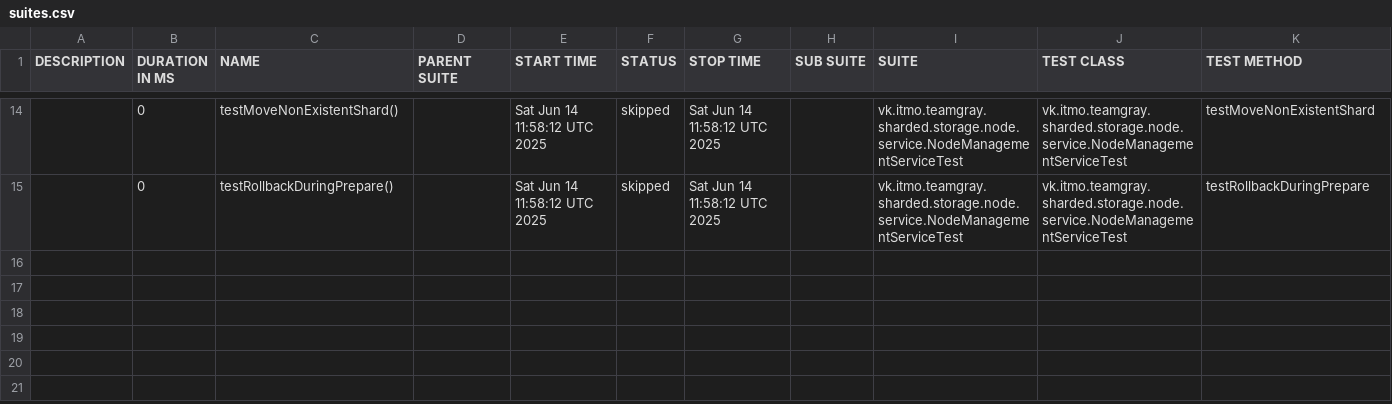
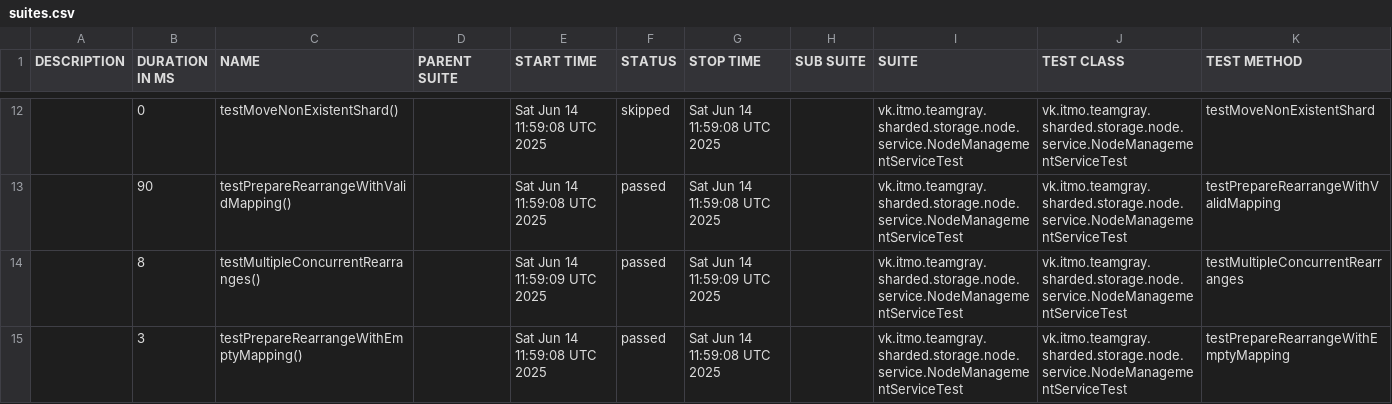
Before and after one commit to Team-Gray-ITMO/sharded-storage, a CSV file: data/suites.csv, drawn as a sheet; only a part is shown, gaps mark what is left out; the diff covers the shown part only.

```diff
--- a/data/suites.csv
+++ b/data/suites.csv
@@ -14,2 +12,4 @@
-"","0","testMoveNonExistentShard()","","Sat Jun 14 11:58:12 UTC 2025","skipped","Sat Jun 14 11:58:12 UTC 2025","","vk.itmo.teamgray.sharded.storage.node.service.NodeManagementServiceTest","vk.itmo.teamgray.sharded.storage.node.service.NodeManagementServiceTest","testMoveNonExistentShard"
-"","0","testRollbackDuringPrepare()","","Sat Jun 14 11:58:12 UTC 2025","skipped","Sat Jun 14 11:58:12 UTC 2025","","vk.itmo.teamgray.sharded.storage.node.service.NodeManagementServiceTest","vk.itmo.teamgray.sharded.storage.node.service.NodeManagementServiceTest","testRollbackDuringPrepare"
+"","0","testMoveNonExistentShard()","","Sat Jun 14 11:59:08 UTC 2025","skipped","Sat Jun 14 11:59:08 UTC 2025","","vk.itmo.teamgray.sharded.storage.node.service.NodeManagementServiceTest","vk.itmo.teamgray.sharded.storage.node.service.NodeManagementServiceTest","testMoveNonExistentShard"
+"","90","testPrepareRearrangeWithValidMapping()","","Sat Jun 14 11:59:08 UTC 2025","passed","Sat Jun 14 11:59:08 UTC 2025","","vk.itmo.teamgray.sharded.storage.node.service.NodeManagementServiceTest","vk.itmo.teamgray.sharded.storage.node.service.NodeManagementServiceTest","testPrepareRearrangeWithValidMapping"
+"","8","testMultipleConcurrentRearranges()","","Sat Jun 14 11:59:09 UTC 2025","passed","Sat Jun 14 11:59:09 UTC 2025","","vk.itmo.teamgray.sharded.storage.node.service.NodeManagementServiceTest","vk.itmo.teamgray.sharded.storage.node.service.NodeManagementServiceTest","testMultipleConcurrentRearranges"
+"","3","testPrepareRearrangeWithEmptyMapping()","","Sat Jun 14 11:59:08 UTC 2025","passed","Sat Jun 14 11:59:08 UTC 2025","","vk.itmo.teamgray.sharded.storage.node.service.NodeManagementServiceTest","vk.itmo.teamgray.sharded.storage.node.service.NodeManagementServiceTest","testPrepareRearrangeWithEmptyMapping"
```
Also changed, not shown: 4 added rows, 6 removed rows and 21 edited cells elsewhere in this file, 42 other files.
